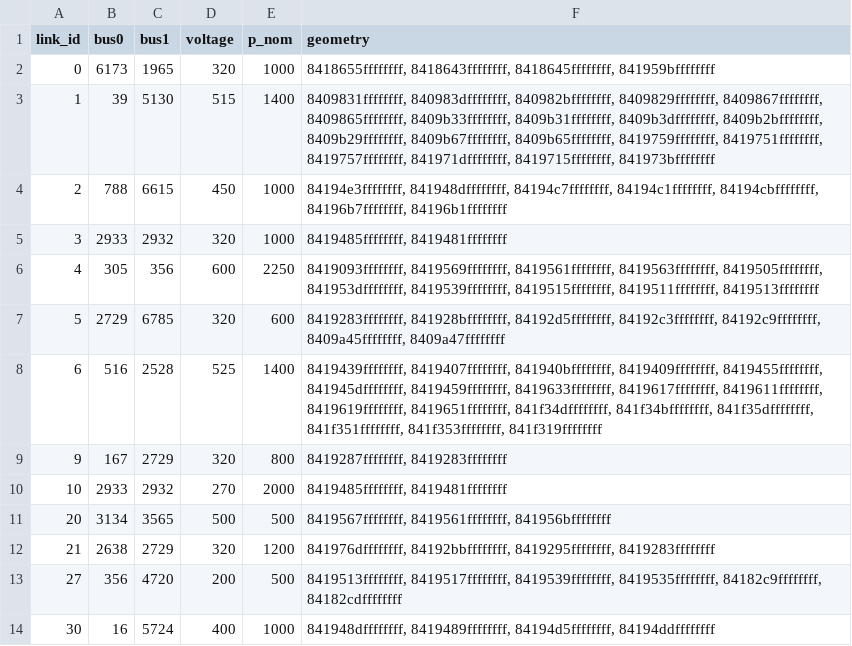
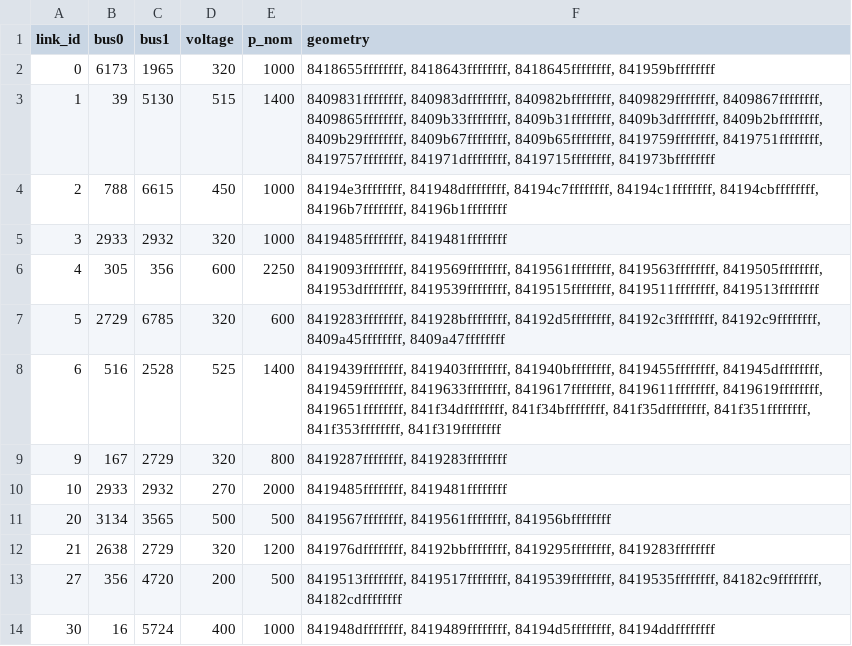
Before and after one commit to TheWorldSim/world-sim-data, a CSV file: data/grid_electrical/processed/uk/h3r4/links.csv, drawn as a sheet.

Commit message:
Add fudge fix for uk electrical grid data

```diff
--- a/data/grid_electrical/processed/uk/h3r4/links.csv
+++ b/data/grid_electrical/processed/uk/h3r4/links.csv
@@ -7,3 +7,3 @@ link_id,bus0,bus1,voltage,p_nom,geometry
 5,2729,6785,320,600,"8419283ffffffff, 841928bffffffff, 84192d5ffffffff, 84192c3ffffffff, 84192c9ffffffff, 8409a45ffffffff, 8409a47ffffffff"
-6,516,2528,525,1400,"8419439ffffffff, 8419407ffffffff, 841940bffffffff, 8419409ffffffff, 8419455ffffffff, 841945dffffffff, 8419459ffffffff, 8419633ffffffff, 8419617ffffffff, 8419611ffffffff, 8419619ffffffff, 8419651ffffffff, 841f34dffffffff, 841f34bffffffff, 841f35dffffffff, 841f351ffffffff, 841f353ffffffff, 841f319ffffffff"
+6,516,2528,525,1400,"8419439ffffffff, 8419403ffffffff, 841940bffffffff, 8419455ffffffff, 841945dffffffff, 8419459ffffffff, 8419633ffffffff, 8419617ffffffff, 8419611ffffffff, 8419619ffffffff, 8419651ffffffff, 841f34dffffffff, 841f34bffffffff, 841f35dffffffff, 841f351ffffffff, 841f353ffffffff, 841f319ffffffff"
 9,167,2729,320,800,"8419287ffffffff, 8419283ffffffff"
```
Also changed, not shown: 1 other file.
